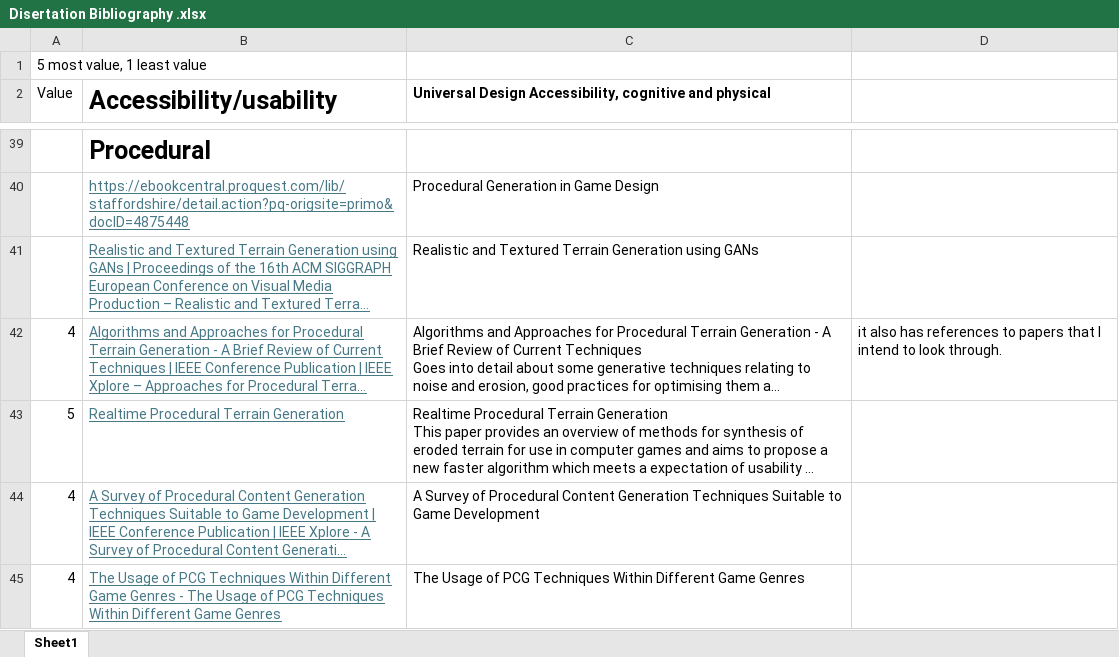
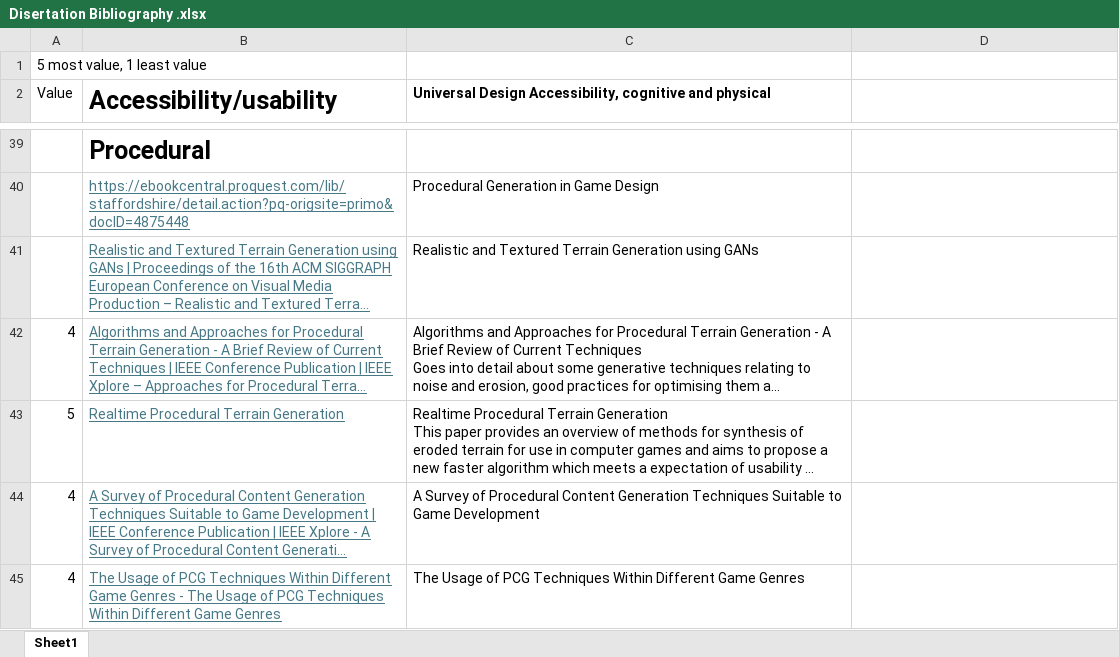
Before and after one commit to Cameron-cmd/Disertation_Project, an Excel workbook: Disertation Bibliography .xlsx, sheet Sheet1, drawn as a sheet; only a part is shown, gaps mark what is left out; long unchanged cells end in …; values as stored, in another font and other column widths than the file's, no borders; the diff names each change by its address in the sheet, - before the commit and + after, or states it on an @@ line.

```diff
--- a/Disertation Bibliography .xlsx (sheet Sheet1)
+++ b/Disertation Bibliography .xlsx (sheet Sheet1)
-D42: it also has references to papers that I intend to look through.
+D42: (empty)
```
Also changed, not shown: 2 other files.
